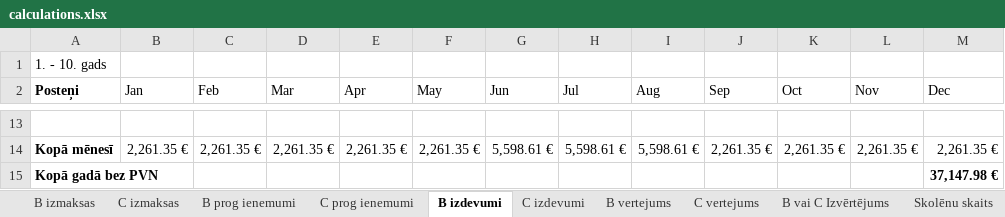
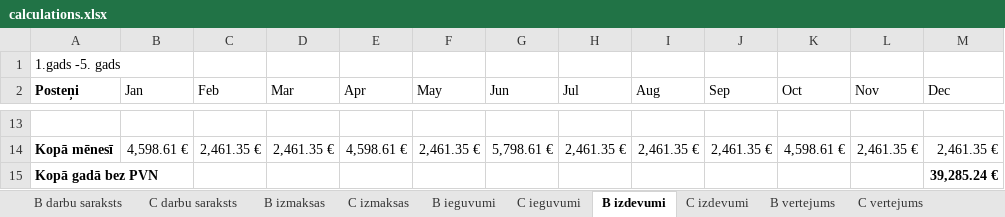
Before and after one commit to janisknets/pm-masters, an Excel workbook: calculations.xlsx, sheet B izdevumi, drawn as a sheet; only a part is shown, gaps mark what is left out; values as stored, in another font and other column widths than the file's, no borders; the diff covers the shown part only; the diff names each change by its address in the sheet, - before the commit and + after, or states it on an @@ line.

```diff
--- a/calculations.xlsx (sheet B izdevumi)
+++ b/calculations.xlsx (sheet B izdevumi)
-sheet tab: B prog ienemumi
-sheet tab: C prog ienemumi
-sheet tab: Skolēnu skaits
+sheet tab: B darbu saraksts
+sheet tab: C darbu saraksts
+sheet tab: B ieguvumi
+sheet tab: C ieguvumi
-A1 (Posteņi): 1. - 10. gads
+A1 (Posteņi): 1.gads -5. gads
-B14 (Jan): 2,261.35 €
+B14 (Jan): 4,598.61 €
-C14 (Feb): 2,261.35 €
+C14 (Feb): 2,461.35 €
-D14 (Mar): 2,261.35 €
+D14 (Mar): 2,461.35 €
-E14 (Apr): 2,261.35 €
+E14 (Apr): 4,598.61 €
-F14 (May): 2,261.35 €
+F14 (May): 2,461.35 €
-G14 (Jun): 5,598.61 €
+G14 (Jun): 5,798.61 €
-H14 (Jul): 5,598.61 €
+H14 (Jul): 2,461.35 €
-I14 (Aug): 5,598.61 €
+I14 (Aug): 2,461.35 €
-J14 (Sep): 2,261.35 €
+J14 (Sep): 2,461.35 €
-K14 (Oct): 2,261.35 €
+K14 (Oct): 4,598.61 €
-L14 (Nov): 2,261.35 €
+L14 (Nov): 2,461.35 €
-M14 (Dec): 2,261.35 €
+M14 (Dec): 2,461.35 €
-M15 (Dec): 37,147.98 €
+M15 (Dec): 39,285.24 €
```
Also changed, not shown: 27 edited cells elsewhere in this sheet, sheet C izmaksas, sheet B izmaksas, sheet B vertejums, sheet C vertejums, sheet C izdevumi, formulas that keep their value, 25 other files.
